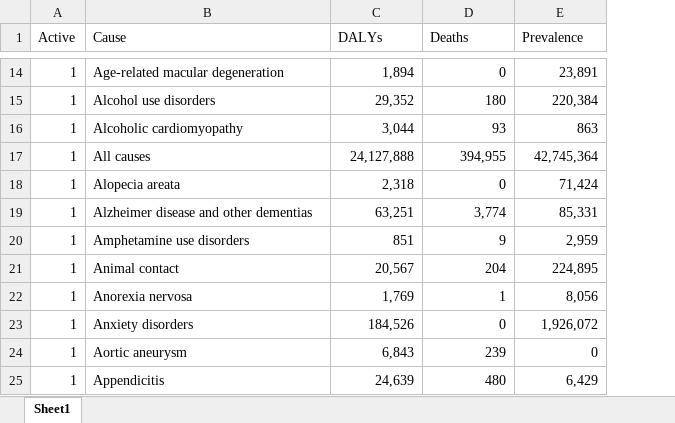
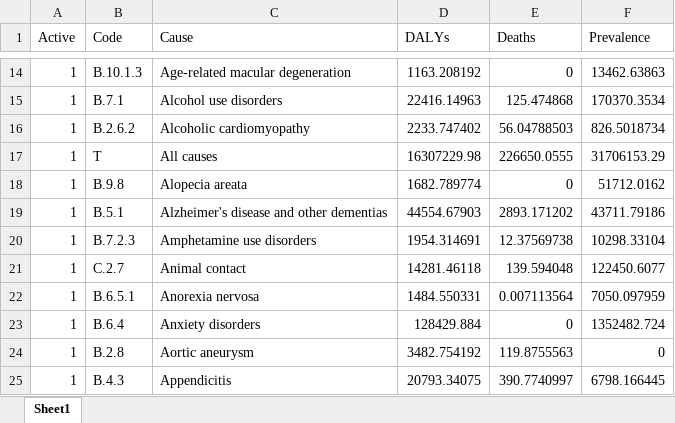
Before and after one commit to sciris/hiptool, an Excel workbook: data/Demo BoD.xlsx, sheet Sheet1, drawn as a sheet; only a part is shown, gaps mark what is left out; values as stored, in another font and other column widths than the file's, no borders; table styles not drawn; removed rows and columns are numbered as before the commit, all else as after; the diff covers the shown part only; the diff names each change by its address in the sheet, - before the commit and + after, or states it on an @@ line.

```diff
--- a/data/Demo BoD.xlsx (sheet Sheet1)
+++ b/data/Demo BoD.xlsx (sheet Sheet1)
+column B (Code), rows 14-18: B.10.1.3 | B.7.1 | B.2.6.2 | T | B.9.8; rows 20-25: B.7.2.3 | C.2.7 | B.6.5.1 | B.6.4 | B.2.8 | B.4.3
-D14 (DALYs): 1,894
+D14 (DALYs): 1163.208192
-F14 (Prevalence): 23,891
+F14 (Prevalence): 13462.63863
-D15 (DALYs): 29,352
+D15 (DALYs): 22416.14963
-E15 (Deaths): 180
+E15 (Deaths): 125.474868
-F15 (Prevalence): 220,384
+F15 (Prevalence): 170370.3534
-D16 (DALYs): 3,044
+D16 (DALYs): 2233.747402
-E16 (Deaths): 93
+E16 (Deaths): 56.04788503
-F16 (Prevalence): 863
+F16 (Prevalence): 826.5018734
-D17 (DALYs): 24,127,888
+D17 (DALYs): 16307229.98
-E17 (Deaths): 394,955
+E17 (Deaths): 226650.0555
-F17 (Prevalence): 42,745,364
+F17 (Prevalence): 31706153.29
-D18 (DALYs): 2,318
+D18 (DALYs): 1682.789774
-F18 (Prevalence): 71,424
+F18 (Prevalence): 51712.0162
-row 19: 1 | Alzheimer disease and other dementias | 63,251 | 3,774 | 85,331
+row 19: 1 | B.5.1 | Alzheimer's disease and other dementias | 44554.67903 | 2893.171202 | 43711.79186
-D20 (DALYs): 851
+D20 (DALYs): 1954.314691
-E20 (Deaths): 9
+E20 (Deaths): 12.37569738
-F20 (Prevalence): 2,959
+F20 (Prevalence): 10298.33104
-D21 (DALYs): 20,567
+D21 (DALYs): 14281.46118
-E21 (Deaths): 204
+E21 (Deaths): 139.594048
-F21 (Prevalence): 224,895
+F21 (Prevalence): 122450.6077
-D22 (DALYs): 1,769
+D22 (DALYs): 1484.550331
-E22 (Deaths): 1
+E22 (Deaths): 0.007113564
-F22 (Prevalence): 8,056
+F22 (Prevalence): 7050.097959
-D23 (DALYs): 184,526
+D23 (DALYs): 128429.884
-F23 (Prevalence): 1,926,072
+F23 (Prevalence): 1352482.724
-D24 (DALYs): 6,843
+D24 (DALYs): 3482.754192
-E24 (Deaths): 239
+E24 (Deaths): 119.8755563
-D25 (DALYs): 24,639
+D25 (DALYs): 20793.34075
-E25 (Deaths): 480
+E25 (Deaths): 390.7740997
-F25 (Prevalence): 6,429
+F25 (Prevalence): 6798.166445
```
Also changed, not shown: 48 added rows, 22 removed rows and 800 edited cells elsewhere in this sheet, 7 other files.
